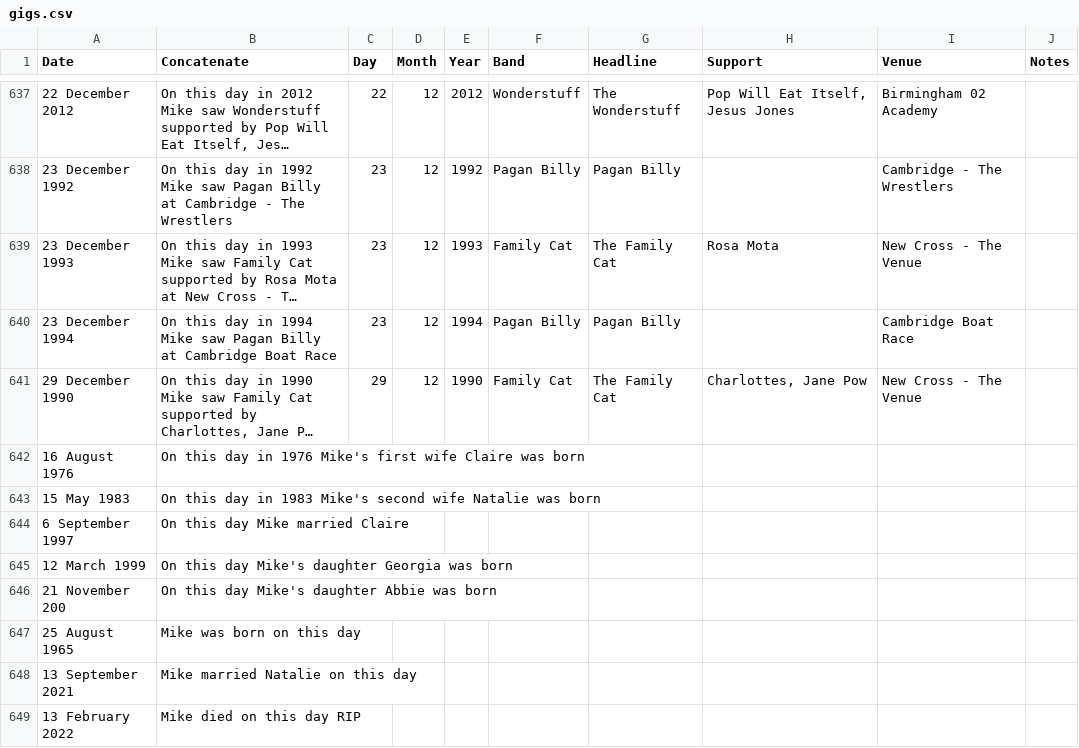
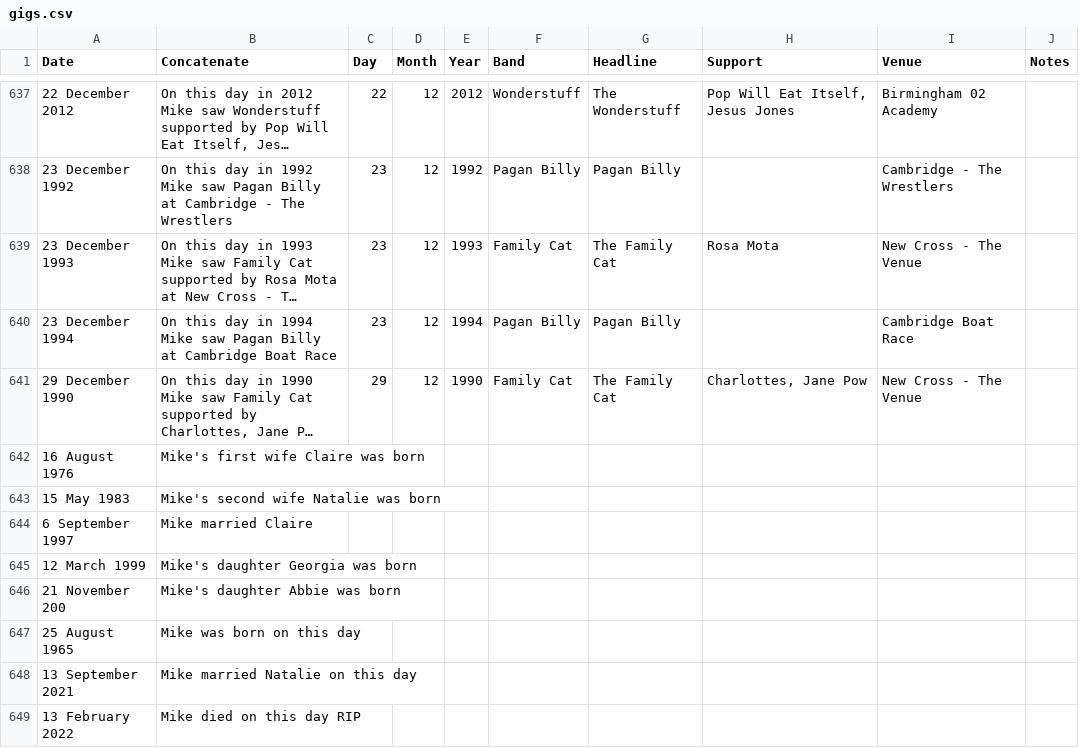
Before and after one commit to georgethe23rd/georgethe23rd.github.io, a CSV file: gigs.csv, drawn as a sheet; only a part is shown, gaps mark what is left out; long unchanged cells end in …; the diff names each change by its address in the sheet, - before the commit and + after, or states it on an @@ line.

Commit message:
Update gigs.csv

```diff
--- a/gigs.csv
+++ b/gigs.csv
-B642 (Concatenate): On this day in 1976 Mike's first wife Claire was born
+B642 (Concatenate): Mike's first wife Claire was born
-B643 (Concatenate): On this day in 1983 Mike's second wife Natalie was born
+B643 (Concatenate): Mike's second wife Natalie was born
-B644 (Concatenate): On this day Mike married Claire
+B644 (Concatenate): Mike married Claire
-B645 (Concatenate): On this day Mike's daughter Georgia was born
+B645 (Concatenate): Mike's daughter Georgia was born
-B646 (Concatenate): On this day Mike's daughter Abbie was born
+B646 (Concatenate): Mike's daughter Abbie was born
```
